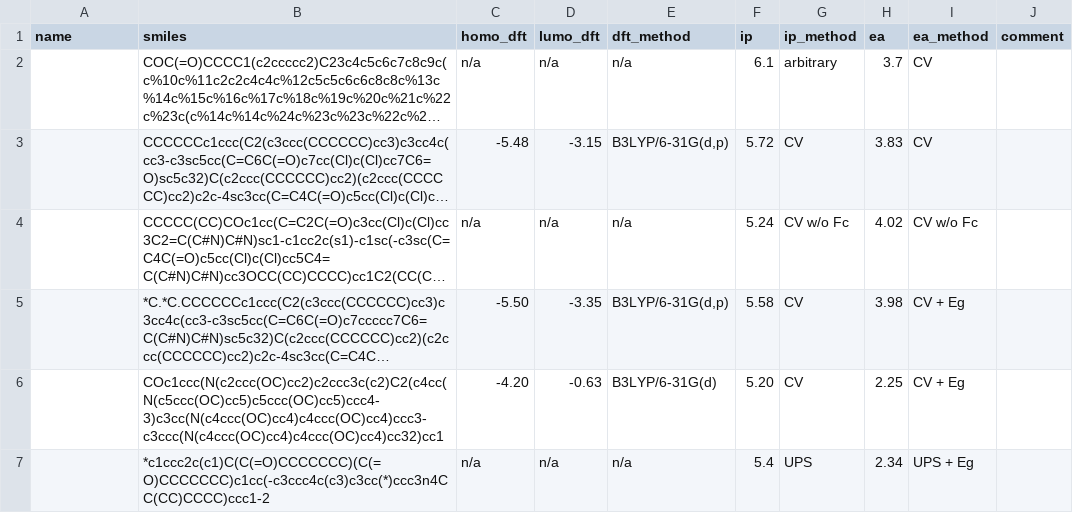
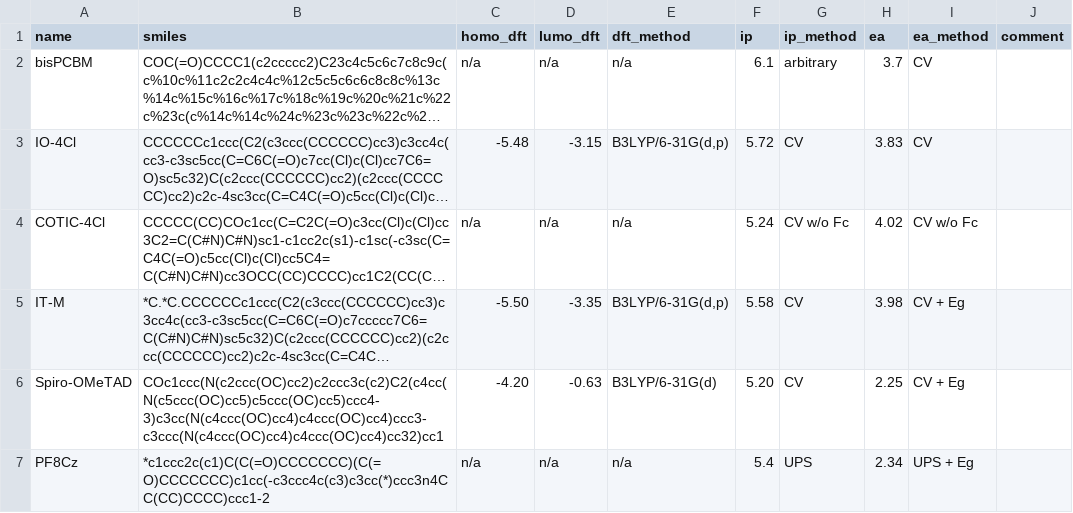
Before and after one commit to ishrathmi/ReAgenticAI2026, a CSV file: filips_agent/eval/gold_labels.csv, drawn as a sheet; only a part is shown; long unchanged cells end in …; the diff names each change by its address in the sheet, - before the commit and + after, or states it on an @@ line.

```diff
--- a/filips_agent/eval/gold_labels.csv
+++ b/filips_agent/eval/gold_labels.csv
-A2 (name): (empty)
+A2 (name): bisPCBM
-A3 (name): (empty)
+A3 (name): IO-4Cl
-A4 (name): (empty)
+A4 (name): COTIC-4Cl
-A5 (name): (empty)
+A5 (name): IT-M
-A6 (name): (empty)
+A6 (name): Spiro-OMeTAD
-A7 (name): (empty)
+A7 (name): PF8Cz
```
Also changed, not shown: 6 other files.
